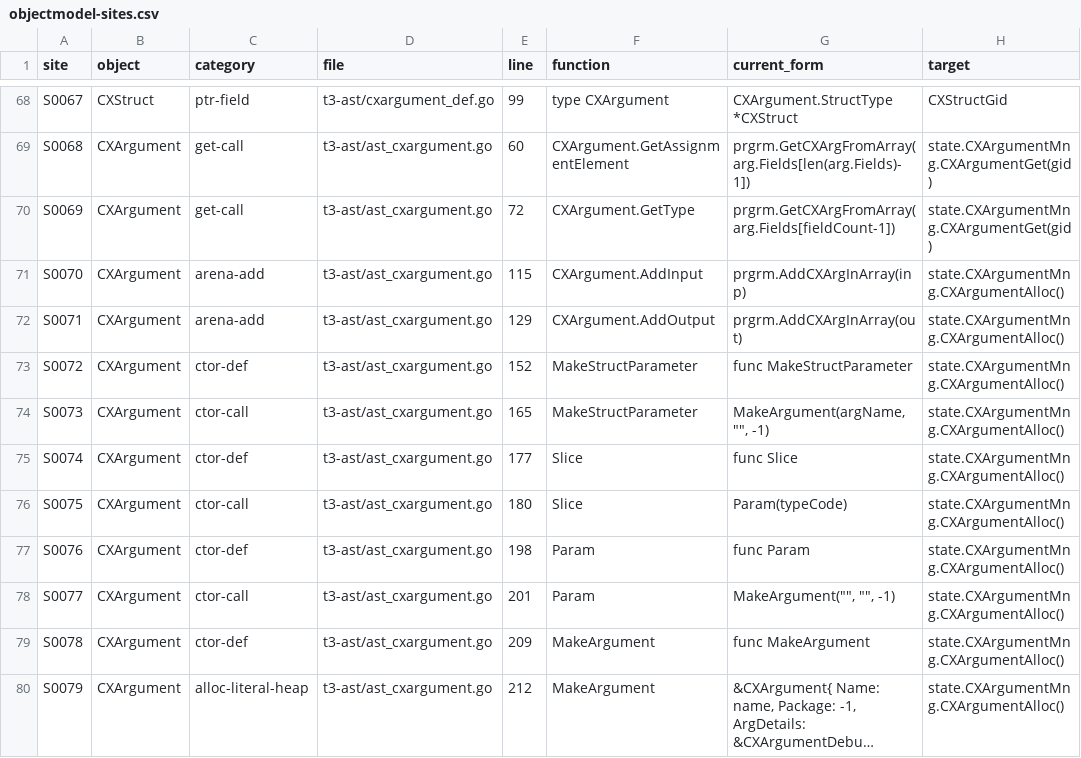
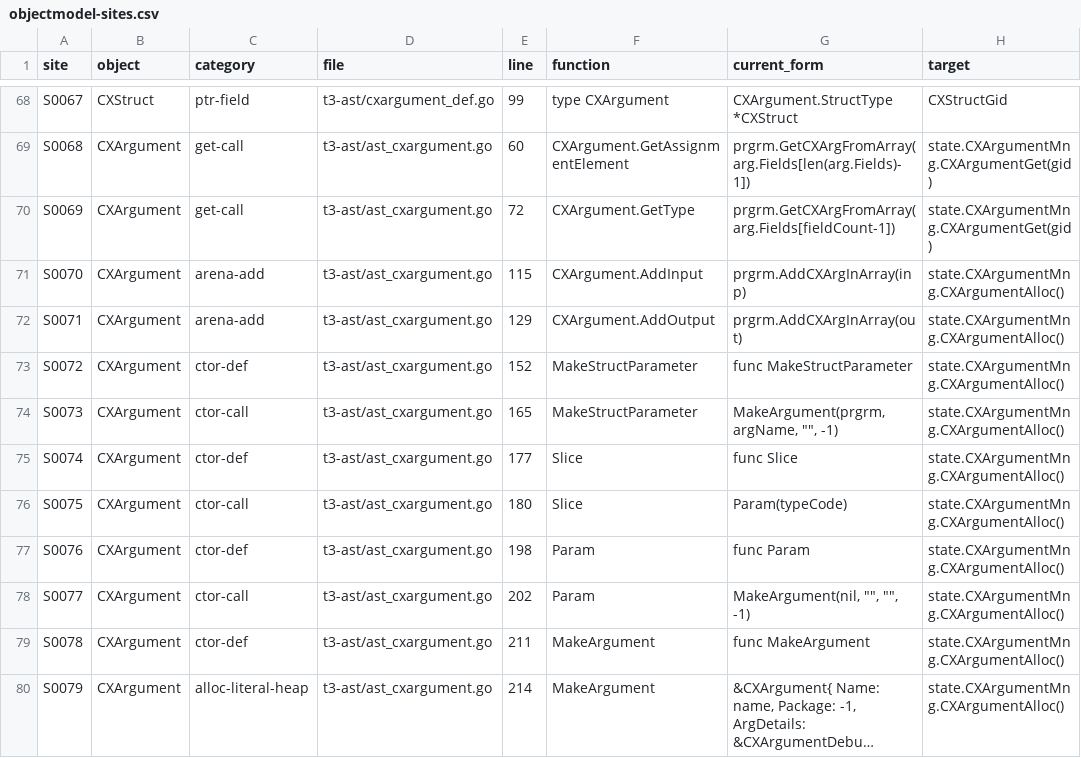
Before and after one commit to 0magnet/skycoin-cx, a CSV file: docs/objectmodel-sites.csv, drawn as a sheet; only a part is shown, gaps mark what is left out; long unchanged cells end in …; the diff covers the shown part only; the diff names each change by its address in the sheet, - before the commit and + after, or states it on an @@ line.

Commit message:
t3-ast, t4-actions, t8-typechecker: give the argument constructors a program (#402)
MakeArgument, MakeField and MakeGlobal had no program in scope, so
they could not reach a manager. They now take prgrm first, and so do
DeclarationSpecifiersBasic and the type checker's parameter and
declaration parsers that call them. The type checker passes
actions.AST, which it already works on.

Param passes nil, because the natives it makes are shared by every
program until the CXNativeFunction allocation phase. No behavior
changes. This prepares #306, #307 and #326.

For #299

```diff
--- a/docs/objectmodel-sites.csv
+++ b/docs/objectmodel-sites.csv
-G74 (current_form): MakeArgument(argName, "", -1)
+G74 (current_form): MakeArgument(prgrm, argName, "", -1)
-E78 (line): 201
+E78 (line): 202
-G78 (current_form): MakeArgument("", "", -1)
+G78 (current_form): MakeArgument(nil, "", "", -1)
-E79 (line): 209
+E79 (line): 211
-E80 (line): 212
+E80 (line): 214
```
Also changed, not shown: 94 edited cells elsewhere in this file, 26 other files.
